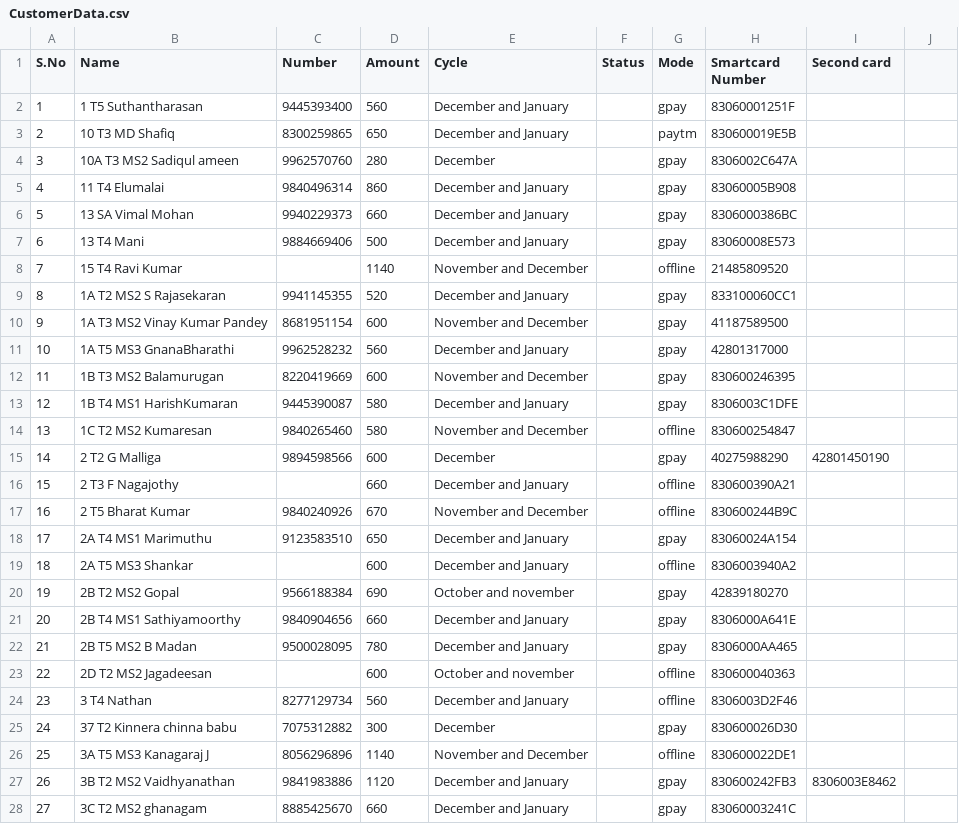
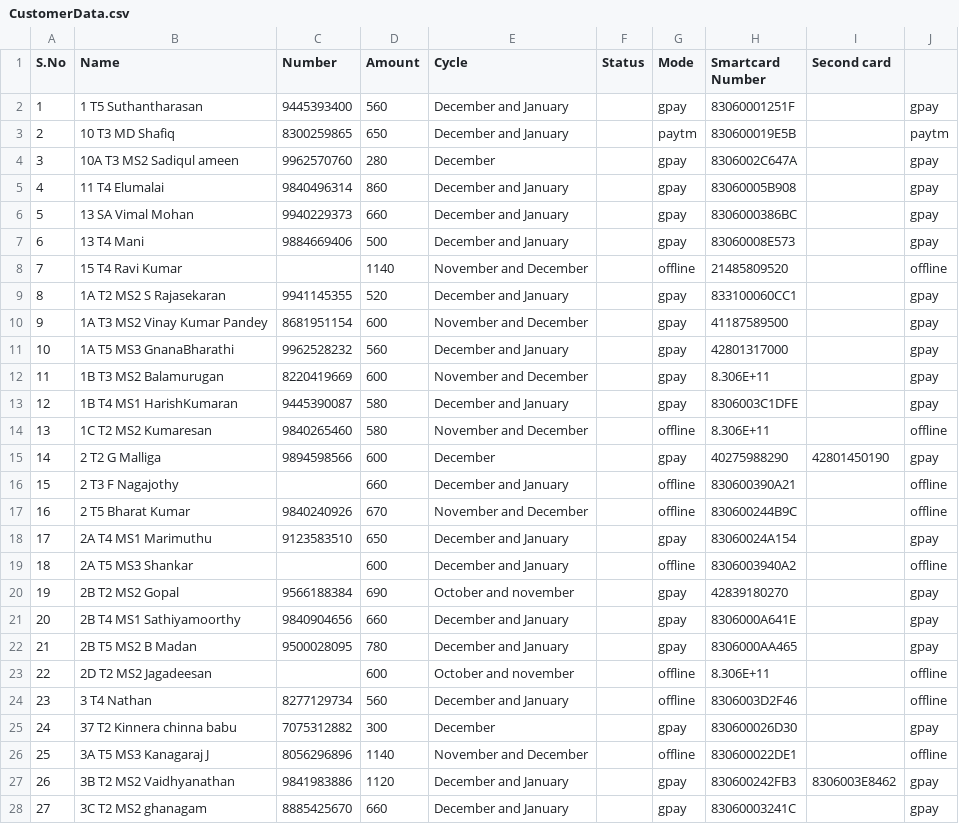
Before and after one commit to Gowthamrajp/PaymentReminder, a CSV file: CustomerData.csv, drawn as a sheet; only a part is shown; the diff covers the shown part only.

Commit message:
data update

```diff
--- a/CustomerData.csv
+++ b/CustomerData.csv
@@ -2,27 +2,27 @@ S.No,Name,Number,Amount,Cycle,Status,Mode,Smartcard Number,Second card
-1,1 T5 Suthantharasan,9445393400,560,December and January,,gpay,83060001251F,
-2,10 T3 MD Shafiq,8300259865,650,December and January,,paytm,830600019E5B,
-3,10A T3 MS2 Sadiqul ameen,9962570760,280,December,,gpay,8306002C647A,
-4,11 T4 Elumalai ,9840496314,860,December and January,,gpay,83060005B908,
-5,13 SA Vimal Mohan,9940229373,660,December and January,,gpay,8306000386BC,
-6,13 T4 Mani,9884669406,500,December and January,,gpay,83060008E573,
-7,15 T4 Ravi Kumar,,1140,November and December,,offline,21485809520,
-8,1A T2 MS2 S Rajasekaran,9941145355,520,December and January,,gpay,833100060CC1,
-9,1A T3 MS2 Vinay Kumar Pandey,8681951154,600,November and December,,gpay,41187589500,
-10,1A T5 MS3 GnanaBharathi,9962528232,560,December and January,,gpay,42801317000,
-11,1B T3 MS2 Balamurugan,8220419669,600,November and December,,gpay,830600246395,
-12,1B T4 MS1 HarishKumaran,9445390087,580,December and January,,gpay,8306003C1DFE,
-13,1C T2 MS2 Kumaresan,9840265460,580,November and December,,offline,830600254847,
-14,2 T2 G Malliga,9894598566,600,December,,gpay,40275988290,42801450190
-15,2 T3 F Nagajothy,,660,December and January,,offline,830600390A21,
-16,2 T5 Bharat Kumar,9840240926,670,November and December,,offline,830600244B9C,
-17,2A T4 MS1 Marimuthu,9123583510,650,December and January,,gpay,83060024A154,
-18,2A T5 MS3 Shankar,,600,December and January,,offline,8306003940A2,
-19,2B T2 MS2 Gopal,9566188384,690,October and november ,,gpay,42839180270,
-20,2B T4 MS1 Sathiyamoorthy,9840904656,660,December and January,,gpay,8306000A641E,
-21,2B T5 MS2 B Madan,9500028095,780,December and January,,gpay,8306000AA465,
-22,2D T2 MS2 Jagadeesan,,600,October and november ,,offline,830600040363,
-23,3 T4 Nathan,8277129734,560,December and January,,offline,8306003D2F46,
-24,37 T2 Kinnera chinna babu,7075312882,300,December,,gpay,830600026D30,
-25,3A T5 MS3 Kanagaraj J,8056296896,1140,November and December,,offline,830600022DE1,
-26,3B T2 MS2 Vaidhyanathan,9841983886,1120,December and January,,gpay,830600242FB3,8306003E8462
-27,3C T2 MS2 ghanagam,8885425670,660,December and January,,gpay,83060003241C,
+1,1 T5 Suthantharasan,9445393400,560,December and January,,gpay,83060001251F,,gpay
+2,10 T3 MD Shafiq,8300259865,650,December and January,,paytm,830600019E5B,,paytm
+3,10A T3 MS2 Sadiqul ameen,9962570760,280,December,,gpay,8306002C647A,,gpay
+4,11 T4 Elumalai ,9840496314,860,December and January,,gpay,83060005B908,,gpay
+5,13 SA Vimal Mohan,9940229373,660,December and January,,gpay,8306000386BC,,gpay
+6,13 T4 Mani,9884669406,500,December and January,,gpay,83060008E573,,gpay
+7,15 T4 Ravi Kumar,,1140,November and December,,offline,21485809520,,offline
+8,1A T2 MS2 S Rajasekaran,9941145355,520,December and January,,gpay,833100060CC1,,gpay
+9,1A T3 MS2 Vinay Kumar Pandey,8681951154,600,November and December,,gpay,41187589500,,gpay
+10,1A T5 MS3 GnanaBharathi,9962528232,560,December and January,,gpay,42801317000,,gpay
+11,1B T3 MS2 Balamurugan,8220419669,600,November and December,,gpay,8.306E+11,,gpay
+12,1B T4 MS1 HarishKumaran,9445390087,580,December and January,,gpay,8306003C1DFE,,gpay
+13,1C T2 MS2 Kumaresan,9840265460,580,November and December,,offline,8.306E+11,,offline
+14,2 T2 G Malliga,9894598566,600,December,,gpay,40275988290,42801450190,gpay
+15,2 T3 F Nagajothy,,660,December and January,,offline,830600390A21,,offline
+16,2 T5 Bharat Kumar,9840240926,670,November and December,,offline,830600244B9C,,offline
+17,2A T4 MS1 Marimuthu,9123583510,650,December and January,,gpay,83060024A154,,gpay
+18,2A T5 MS3 Shankar,,600,December and January,,offline,8306003940A2,,offline
+19,2B T2 MS2 Gopal,9566188384,690,October and november ,,gpay,42839180270,,gpay
+20,2B T4 MS1 Sathiyamoorthy,9840904656,660,December and January,,gpay,8306000A641E,,gpay
+21,2B T5 MS2 B Madan,9500028095,780,December and January,,gpay,8306000AA465,,gpay
+22,2D T2 MS2 Jagadeesan,,600,October and november ,,offline,8.306E+11,,offline
+23,3 T4 Nathan,8277129734,560,December and January,,offline,8306003D2F46,,offline
+24,37 T2 Kinnera chinna babu,7075312882,300,December,,gpay,830600026D30,,gpay
+25,3A T5 MS3 Kanagaraj J,8056296896,1140,November and December,,offline,830600022DE1,,offline
+26,3B T2 MS2 Vaidhyanathan,9841983886,1120,December and January,,gpay,830600242FB3,8306003E8462,gpay
+27,3C T2 MS2 ghanagam,8885425670,660,December and January,,gpay,83060003241C,,gpay
```
Also changed, not shown: 10 edited cells elsewhere in this file.
